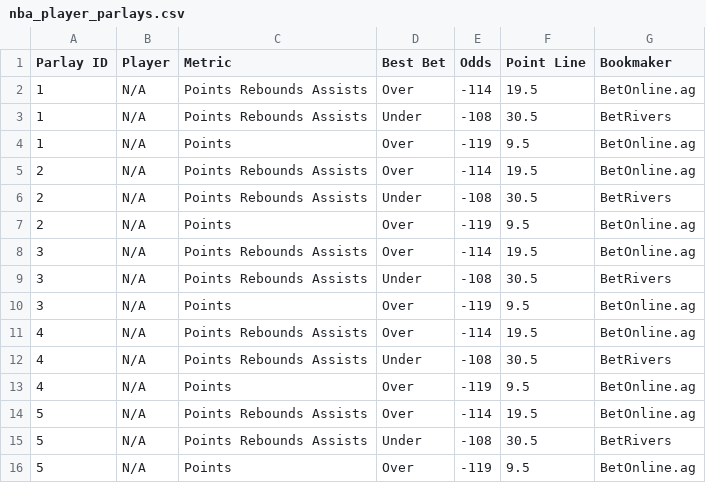
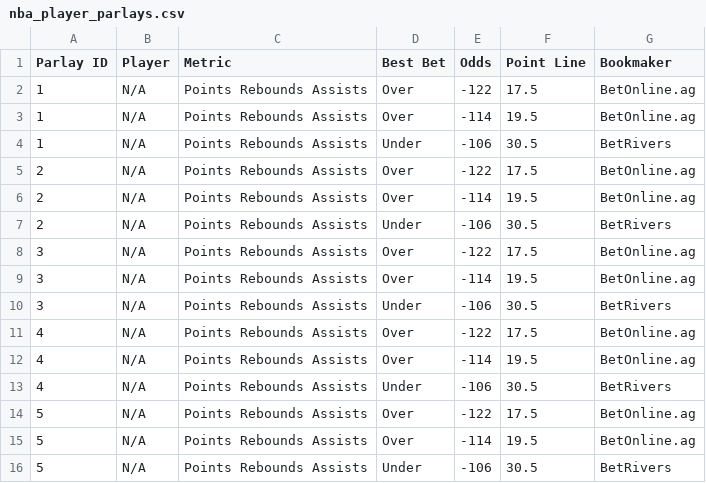
Before and after one commit to ajayiagbebaku/ProjectionDashboard, a CSV file: nba_player_parlays.csv, drawn as a sheet.

```diff
--- a/nba_player_parlays.csv
+++ b/nba_player_parlays.csv
@@ -1,16 +1,16 @@
 Parlay ID,Player,Metric,Best Bet,Odds,Point Line,Bookmaker
+1,N/A,Points Rebounds Assists,Over,-122,17.5,BetOnline.ag
 1,N/A,Points Rebounds Assists,Over,-114,19.5,BetOnline.ag
-1,N/A,Points Rebounds Assists,Under,-108,30.5,BetRivers
-1,N/A,Points,Over,-119,9.5,BetOnline.ag
+1,N/A,Points Rebounds Assists,Under,-106,30.5,BetRivers
+2,N/A,Points Rebounds Assists,Over,-122,17.5,BetOnline.ag
 2,N/A,Points Rebounds Assists,Over,-114,19.5,BetOnline.ag
-2,N/A,Points Rebounds Assists,Under,-108,30.5,BetRivers
-2,N/A,Points,Over,-119,9.5,BetOnline.ag
+2,N/A,Points Rebounds Assists,Under,-106,30.5,BetRivers
+3,N/A,Points Rebounds Assists,Over,-122,17.5,BetOnline.ag
 3,N/A,Points Rebounds Assists,Over,-114,19.5,BetOnline.ag
-3,N/A,Points Rebounds Assists,Under,-108,30.5,BetRivers
-3,N/A,Points,Over,-119,9.5,BetOnline.ag
+3,N/A,Points Rebounds Assists,Under,-106,30.5,BetRivers
+4,N/A,Points Rebounds Assists,Over,-122,17.5,BetOnline.ag
 4,N/A,Points Rebounds Assists,Over,-114,19.5,BetOnline.ag
-4,N/A,Points Rebounds Assists,Under,-108,30.5,BetRivers
-4,N/A,Points,Over,-119,9.5,BetOnline.ag
+4,N/A,Points Rebounds Assists,Under,-106,30.5,BetRivers
+5,N/A,Points Rebounds Assists,Over,-122,17.5,BetOnline.ag
 5,N/A,Points Rebounds Assists,Over,-114,19.5,BetOnline.ag
-5,N/A,Points Rebounds Assists,Under,-108,30.5,BetRivers
-5,N/A,Points,Over,-119,9.5,BetOnline.ag
+5,N/A,Points Rebounds Assists,Under,-106,30.5,BetRivers
```
Also changed, not shown: nba_player_best_ev_projections.csv.
